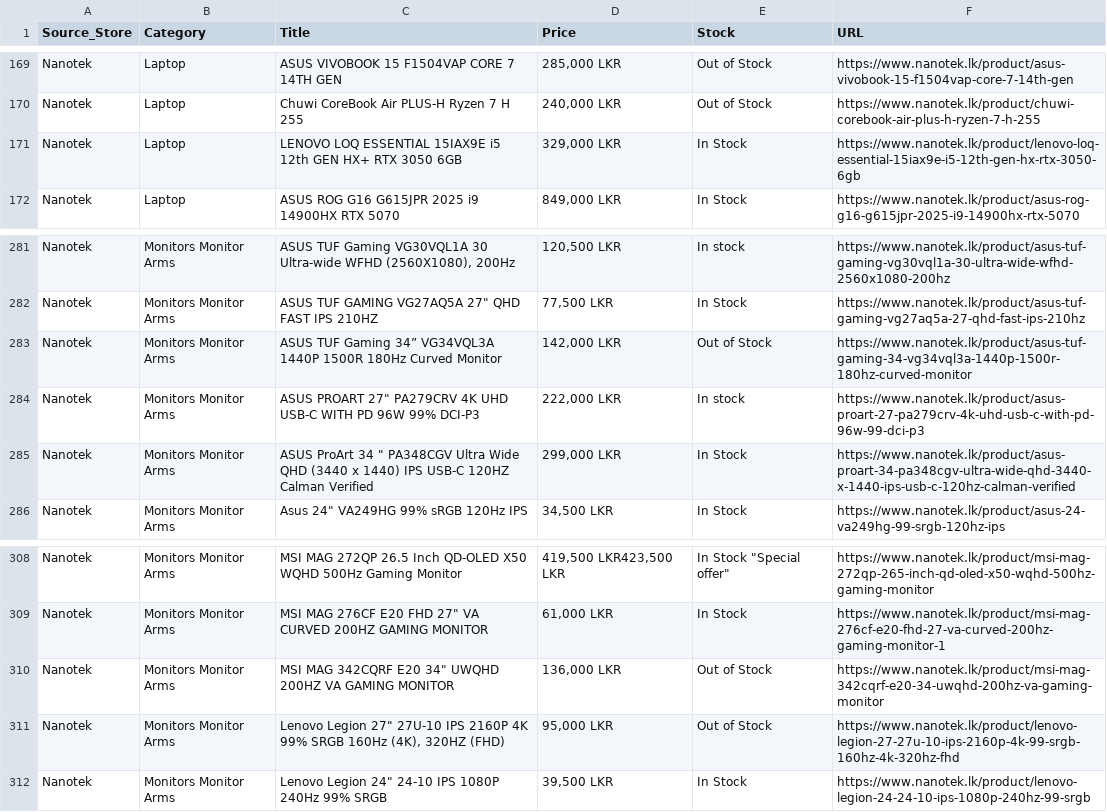
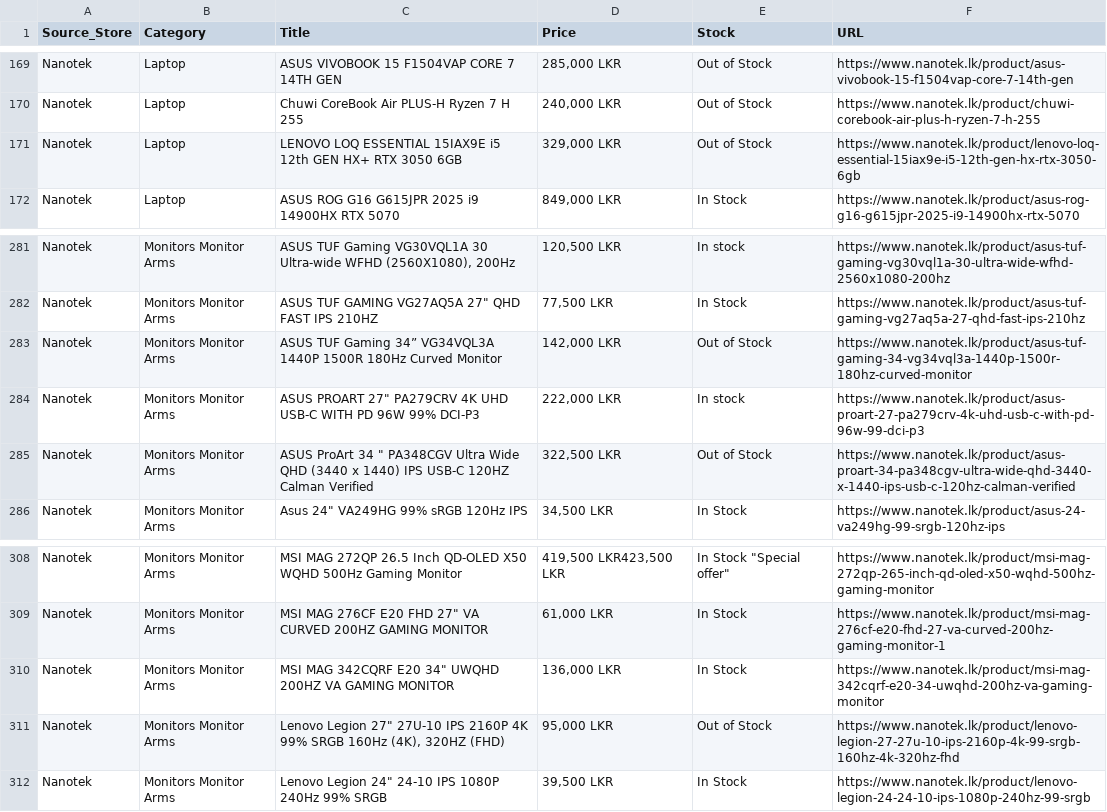
Before and after one commit to ChalanaDilshan/rig-recon, a CSV file: data/raw/nanotek_all_products.csv, drawn as a sheet; only a part is shown, gaps mark what is left out.

```diff
--- a/data/raw/nanotek_all_products.csv
+++ b/data/raw/nanotek_all_products.csv
@@ -170,3 +170,3 @@ Nanotek,Laptop,ASUS VIVOBOOK 15 F1504VAP CORE 7 14TH GEN,"285,000 LKR",Out of St
 Nanotek,Laptop,Chuwi CoreBook Air PLUS-H  Ryzen 7 H 255,"240,000 LKR",Out of Stock,https://www.nanotek.lk/product/chuwi-corebook-air-plus-h-ryzen-7-h-255
-Nanotek,Laptop,LENOVO LOQ ESSENTIAL 15IAX9E i5 12th GEN HX+ RTX 3050 6GB,"329,000 LKR",In Stock,https://www.nanotek.lk/product/lenovo-loq-essential-15iax9e-i5-12th-gen-hx-rtx-3050-6gb
+Nanotek,Laptop,LENOVO LOQ ESSENTIAL 15IAX9E i5 12th GEN HX+ RTX 3050 6GB,"329,000 LKR",Out of Stock,https://www.nanotek.lk/product/lenovo-loq-essential-15iax9e-i5-12th-gen-hx-rtx-3050-6gb
 Nanotek,Laptop,ASUS ROG G16 G615JPR 2025 i9 14900HX RTX 5070,"849,000 LKR",In Stock,https://www.nanotek.lk/product/asus-rog-g16-g615jpr-2025-i9-14900hx-rtx-5070
@@ -284,3 +284,3 @@ Nanotek,Monitors Monitor Arms,ASUS TUF Gaming 34” VG34VQL3A 1440P 1500R 180Hz
 Nanotek,Monitors Monitor Arms,"ASUS PROART 27"" PA279CRV 4K UHD USB-C WITH PD 96W 99% DCI-P3","222,000 LKR",In stock,https://www.nanotek.lk/product/asus-proart-27-pa279crv-4k-uhd-usb-c-with-pd-96w-99-dci-p3
-Nanotek,Monitors Monitor Arms,"ASUS ProArt 34 "" PA348CGV Ultra Wide QHD (3440 x 1440) IPS USB-C 120HZ Calman Verified","299,000 LKR",In Stock,https://www.nanotek.lk/product/asus-proart-34-pa348cgv-ultra-wide-qhd-3440-x-1440-ips-usb-c-120hz-calman-verified
+Nanotek,Monitors Monitor Arms,"ASUS ProArt 34 "" PA348CGV Ultra Wide QHD (3440 x 1440) IPS USB-C 120HZ Calman Verified","322,500 LKR",Out of Stock,https://www.nanotek.lk/product/asus-proart-34-pa348cgv-ultra-wide-qhd-3440-x-1440-ips-usb-c-120hz-calman-verified
 Nanotek,Monitors Monitor Arms,"Asus 24"" VA249HG 99% sRGB 120Hz IPS","34,500 LKR",In Stock,https://www.nanotek.lk/product/asus-24-va249hg-99-srgb-120hz-ips
@@ -309,3 +309,3 @@ Nanotek,Monitors Monitor Arms,MSI MAG 272QP 26.5 Inch QD-OLED X50 WQHD  500Hz  G
 Nanotek,Monitors Monitor Arms,"MSI MAG 276CF E20 FHD 27"" VA CURVED 200HZ GAMING MONITOR","61,000 LKR",In Stock,https://www.nanotek.lk/product/msi-mag-276cf-e20-fhd-27-va-curved-200hz-gaming-monitor-1
-Nanotek,Monitors Monitor Arms,"MSI MAG 342CQRF E20 34"" UWQHD 200HZ VA  GAMING MONITOR","136,000 LKR",Out of Stock,https://www.nanotek.lk/product/msi-mag-342cqrf-e20-34-uwqhd-200hz-va-gaming-monitor
+Nanotek,Monitors Monitor Arms,"MSI MAG 342CQRF E20 34"" UWQHD 200HZ VA  GAMING MONITOR","136,000 LKR",In Stock,https://www.nanotek.lk/product/msi-mag-342cqrf-e20-34-uwqhd-200hz-va-gaming-monitor
 Nanotek,Monitors Monitor Arms,"Lenovo Legion 27"" 27U-10 IPS 2160P 4K 99% SRGB 160Hz (4K), 320HZ (FHD)","95,000 LKR",Out of Stock,https://www.nanotek.lk/product/lenovo-legion-27-27u-10-ips-2160p-4k-99-srgb-160hz-4k-320hz-fhd
```
Also changed, not shown: data/raw/pc_builders_all_products.csv, data/raw/redline_technologies_all_products.csv, 5 other files.
